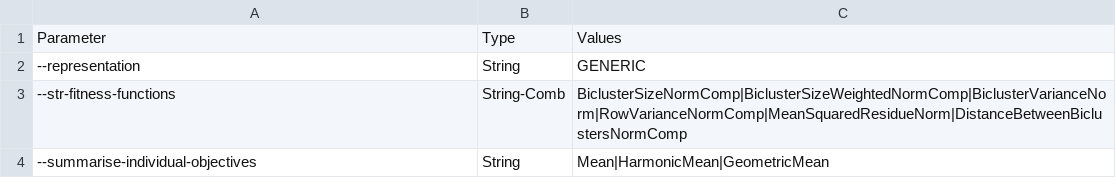
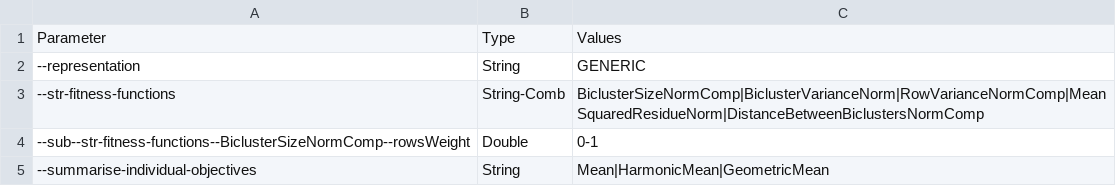
Before and after one commit to AdrianSeguraOrtiz/MOEBA-BIO, a CSV file: parameterization/generic_supervised.csv, drawn as a sheet.

Commit message:
Add rowsWeight supervised parameter

```diff
--- a/parameterization/generic_supervised.csv
+++ b/parameterization/generic_supervised.csv
@@ -2,3 +2,4 @@ Parameter,Type,Values
 --representation,String,GENERIC
---str-fitness-functions,String-Comb,BiclusterSizeNormComp|BiclusterSizeWeightedNormComp|BiclusterVarianceNorm|RowVarianceNormComp|MeanSquaredResidueNorm|DistanceBetweenBiclustersNormComp
+--str-fitness-functions,String-Comb,BiclusterSizeNormComp|BiclusterVarianceNorm|RowVarianceNormComp|MeanSquaredResidueNorm|DistanceBetweenBiclustersNormComp
+--sub--str-fitness-functions--BiclusterSizeNormComp--rowsWeight,Double,0-1
 --summarise-individual-objectives,String,Mean|HarmonicMean|GeometricMean
```
Also changed, not shown: parameterization/individual_supervised.csv, 5 other files.
